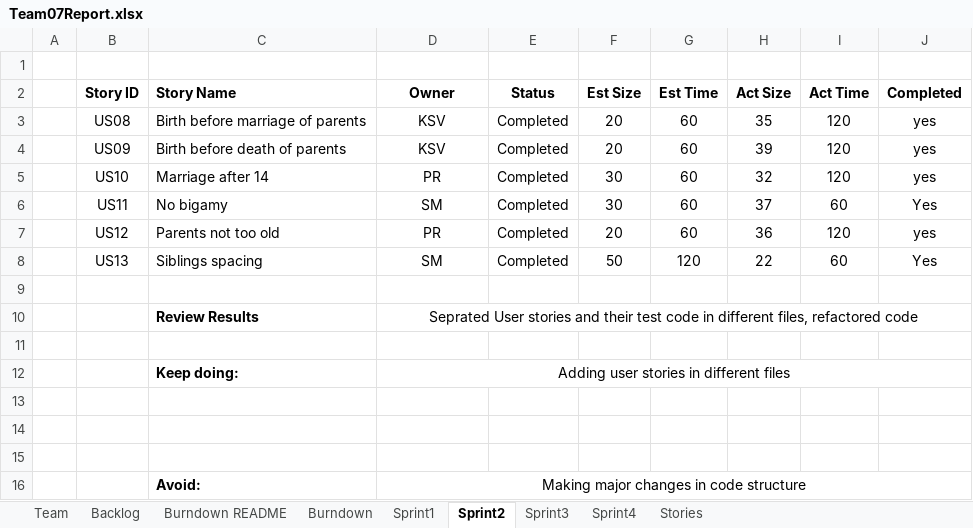
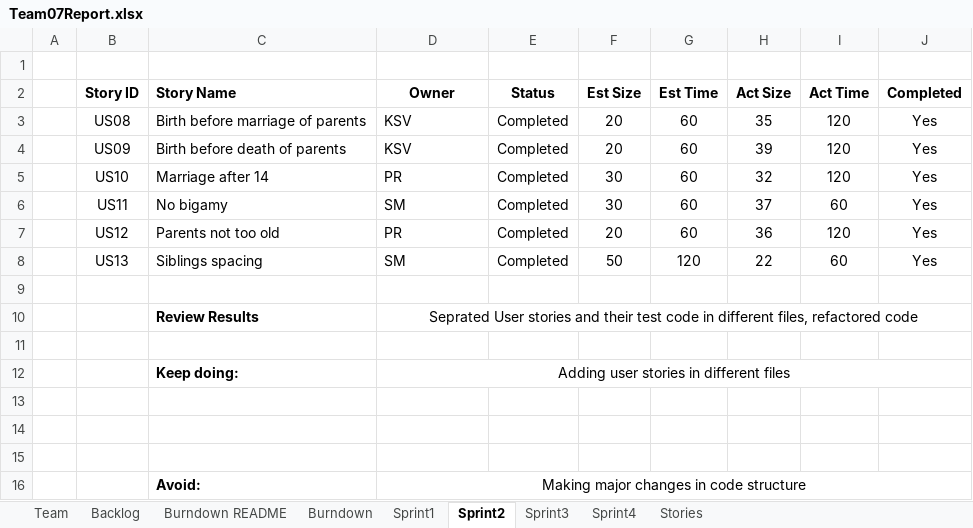
Before and after one commit to shivangmedhekar/CS555WS_Fall2022_Team7, an Excel workbook: Team07Report.xlsx, sheet Sprint2, drawn as a sheet; values as stored, in another font and other column widths than the file's, no borders; the diff names each change by its address in the sheet, - before the commit and + after, or states it on an @@ line.

Commit message:
Team07_sprint3_Report

```diff
--- a/Team07Report.xlsx (sheet Sprint2)
+++ b/Team07Report.xlsx (sheet Sprint2)
-D3:D8 alignment: center
+D3:D8 alignment: left
-J3:J5 (Completed): yes
+J3:J5 (Completed): Yes
-J7 (Completed): yes
+J7 (Completed): Yes
```
Also changed, not shown: sheet Sprint4, sheet Sprint3, sheet Backlog, formulas that keep their value, charts or pictures.
